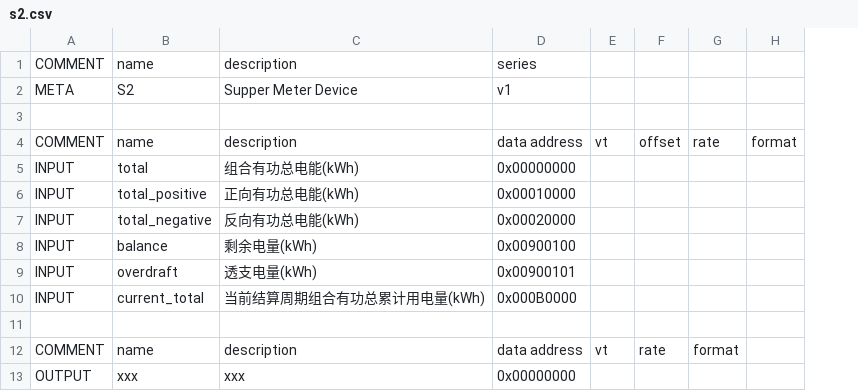
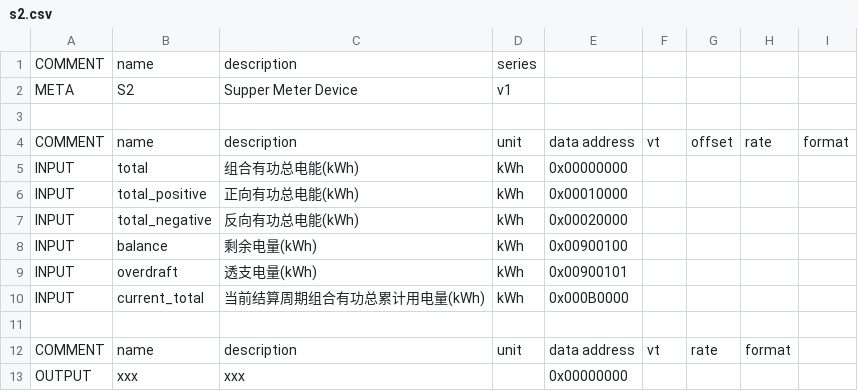
Before and after one commit to freeioe/freeioe_example_apps, a CSV file: power_industry/dlt645/tpl/s2.csv, drawn as a sheet; addresses are those after the commit; the diff names each change by its address in the sheet, - before the commit and + after, or states it on an @@ line.

```diff
--- a/power_industry/dlt645/tpl/s2.csv
+++ b/power_industry/dlt645/tpl/s2.csv
+column D, rows 1-12: series | v1 |  | unit | kWh | kWh | kWh | kWh | kWh | kWh |  | unit
-E1: series
+E1: (empty)
-E2: v1
+E2: (empty)
```
Also changed, not shown: power_industry/dlt645/tpl/s1.csv, 5 other files.
